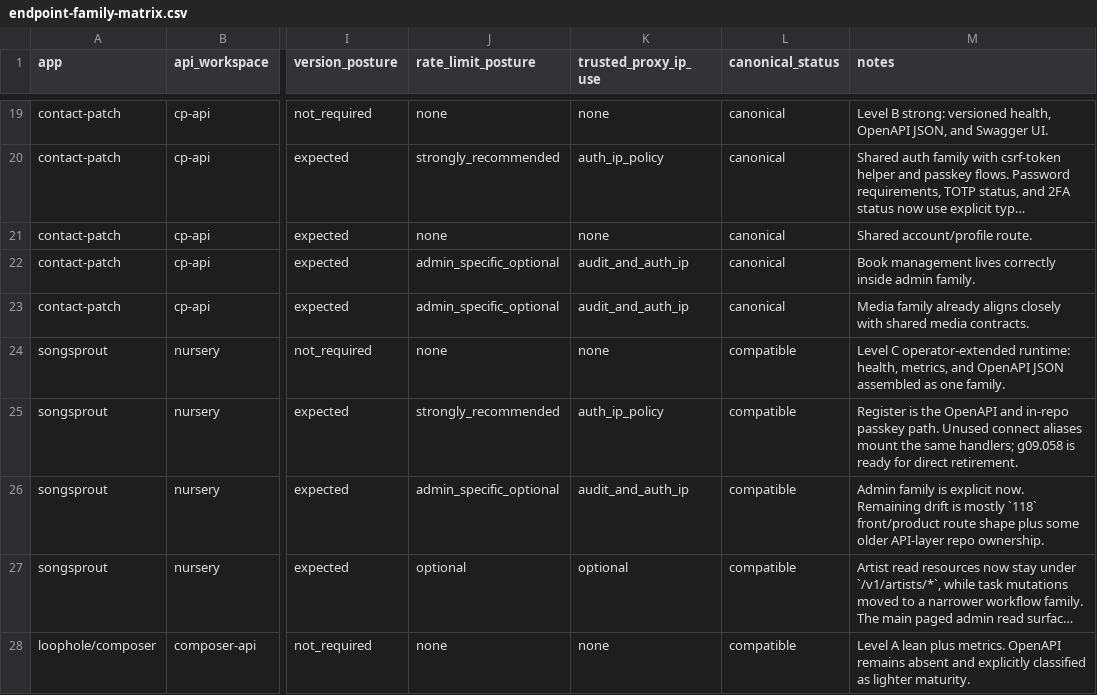
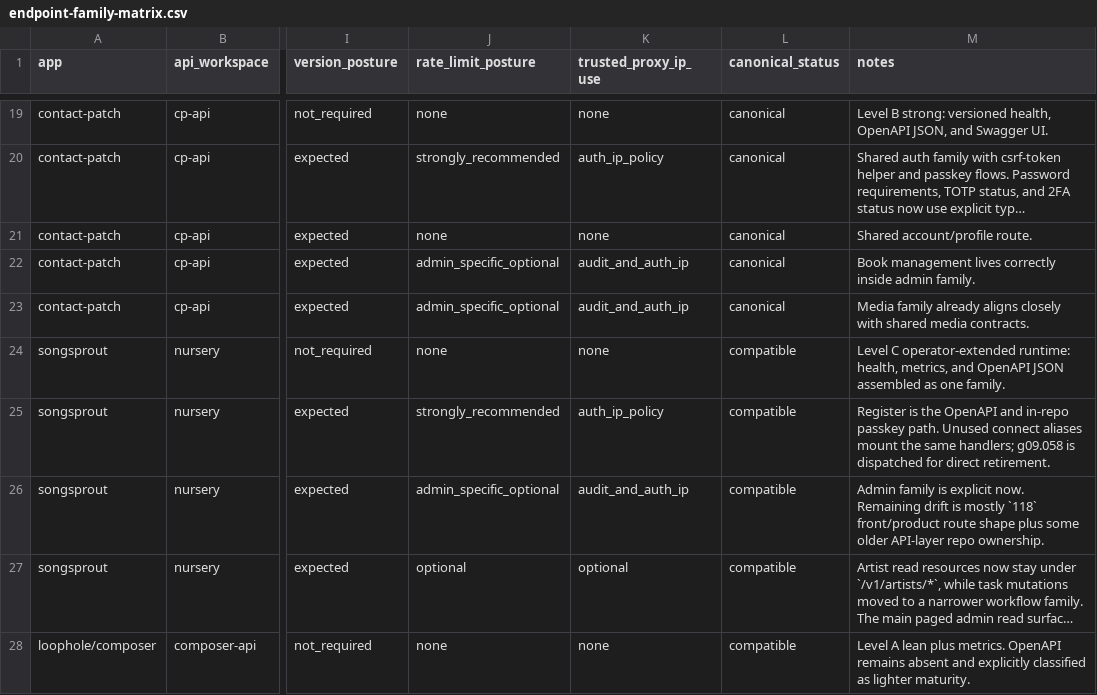
Before and after one commit to inflatable-cookie/underlay, a CSV file: docs/contracts/api-surface/endpoint-family-matrix.csv, drawn as a sheet; only a part is shown, gaps mark what is left out; long unchanged cells end in …; the diff covers the shown part only; the diff names each change by its address in the sheet, - before the commit and + after, or states it on an @@ line.

Commit message:
docs: record g09 route retirement dispatch

```diff
--- a/docs/contracts/api-surface/endpoint-family-matrix.csv
+++ b/docs/contracts/api-surface/endpoint-family-matrix.csv
-M25 (notes): …g09.058 is ready for direct…
+M25 (notes): …g09.058 is dispatched for direct…
```
Also changed, not shown: 4 edited cells elsewhere in this file, 14 other files.
